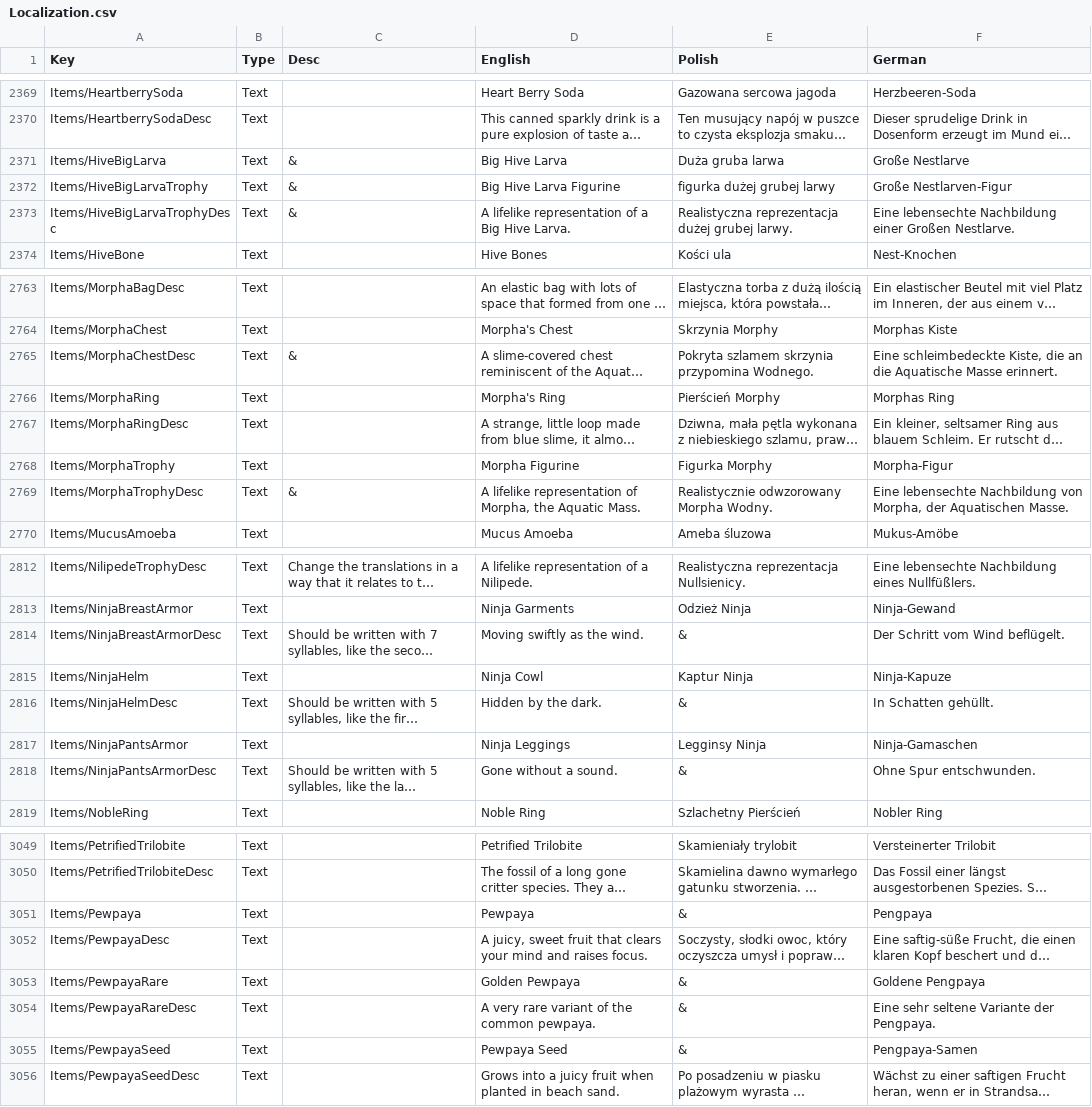
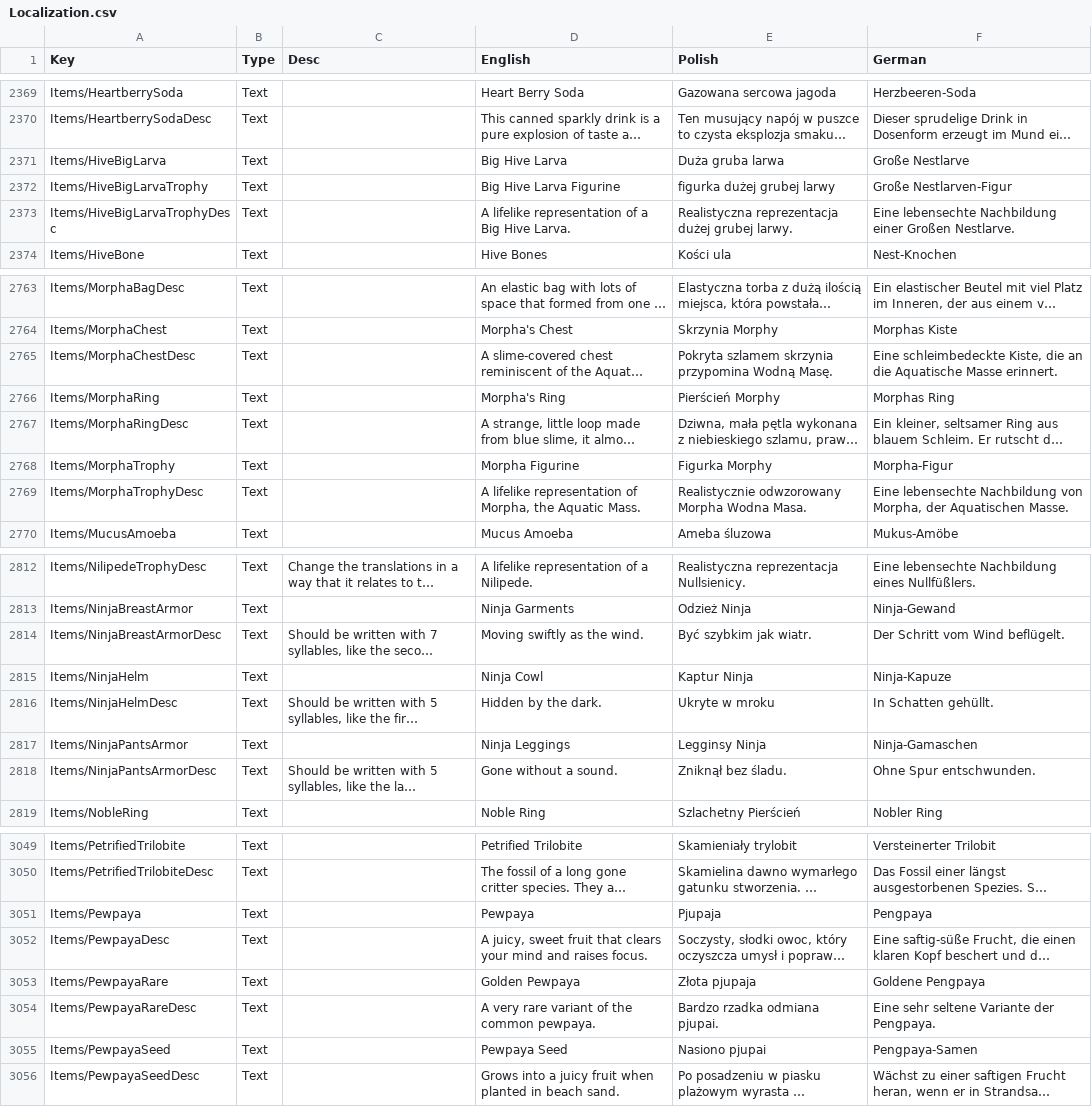
Before and after one commit to Matjessa/Spolszczenie-Core-Keeper, a CSV file: Localization.csv, drawn as a sheet; only a part is shown, gaps mark what is left out; long unchanged cells end in …; the diff covers the shown part only; the diff names each change by its address in the sheet, - before the commit and + after, or states it on an @@ line.

```diff
--- a/Localization.csv
+++ b/Localization.csv
-C2371:C2373 (Desc): &
+C2371:C2373 (Desc): (empty)
-C2765 (Desc): &
+C2765 (Desc): (empty)
-E2765 (Polish): …skrzynia przypomina Wodnego.
+E2765 (Polish): …skrzynia przypomina Wodną Masę.
-C2769 (Desc): &
+C2769 (Desc): (empty)
-E2769 (Polish): Realistycznie odwzorowany Morpha Wodny.
+E2769 (Polish): Realistycznie odwzorowany Morpha Wodna Masa.
-E2814 (Polish): &
+E2814 (Polish): Być szybkim jak wiatr.
-E2816 (Polish): &
+E2816 (Polish): Ukryte w mroku
-E2818 (Polish): &
+E2818 (Polish): Zniknął bez śladu.
-E3051 (Polish): &
+E3051 (Polish): Pjupaja
-E3053 (Polish): &
+E3053 (Polish): Złota pjupaja
-E3054 (Polish): &
+E3054 (Polish): Bardzo rzadka odmiana pjupai.
-E3055 (Polish): &
+E3055 (Polish): Nasiono pjupai
```
Also changed, not shown: 69 edited cells elsewhere in this file.
